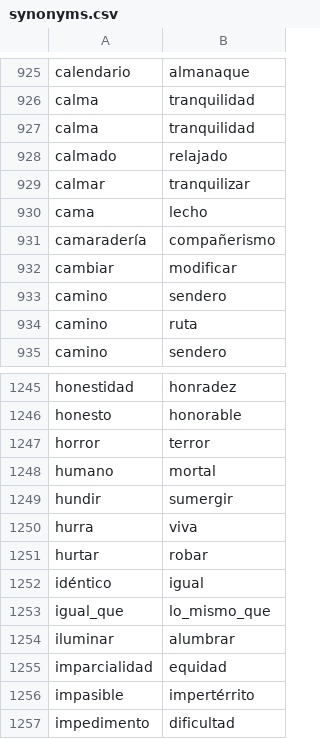
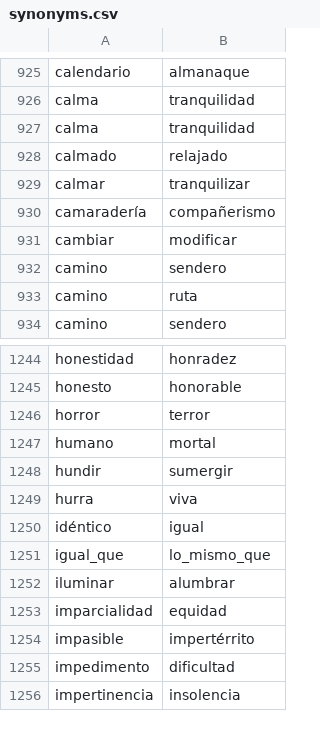
Before and after one commit to fbalbachan/TecnoNews, a CSV file: prototype/resources/synonyms.csv, drawn as a sheet; only a part is shown, gaps mark what is left out; the shorter side is filled out with more unchanged rows.

Commit message:
Updated resources

```diff
--- a/prototype/resources/synonyms.csv
+++ b/prototype/resources/synonyms.csv
@@ -929,3 +929,2 @@ calmado,relajado
 calmar,tranquilizar
-cama,lecho
 camaradería,compañerismo
@@ -1250,3 +1249,2 @@ hundir,sumergir
 hurra,viva
-hurtar,robar
 idéntico,igual
```
Also changed, not shown: 1 other file.
